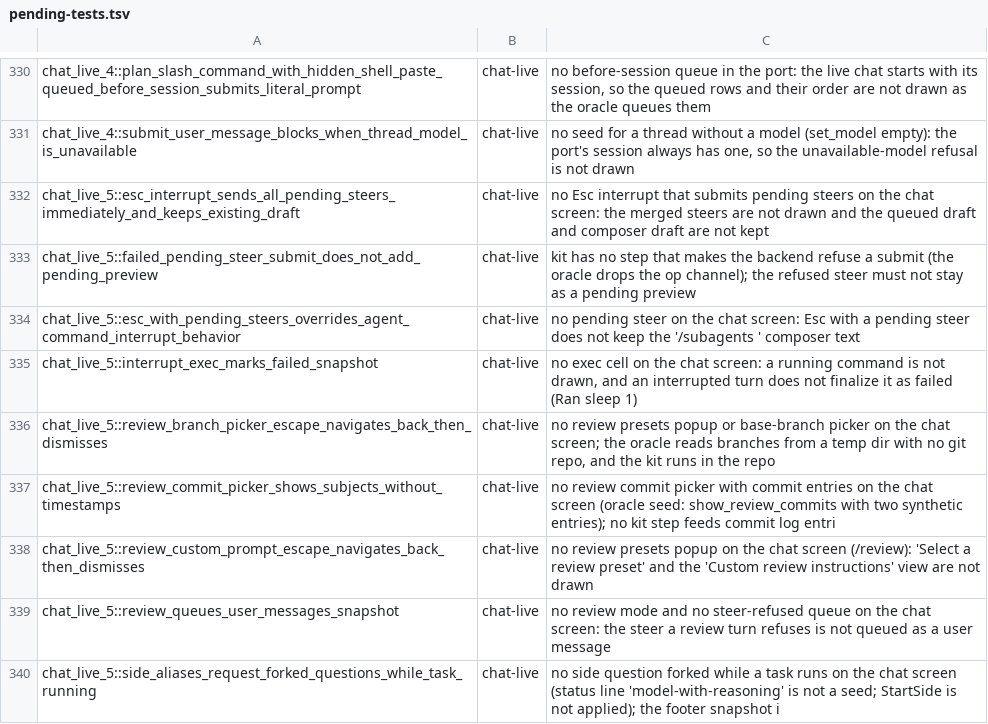
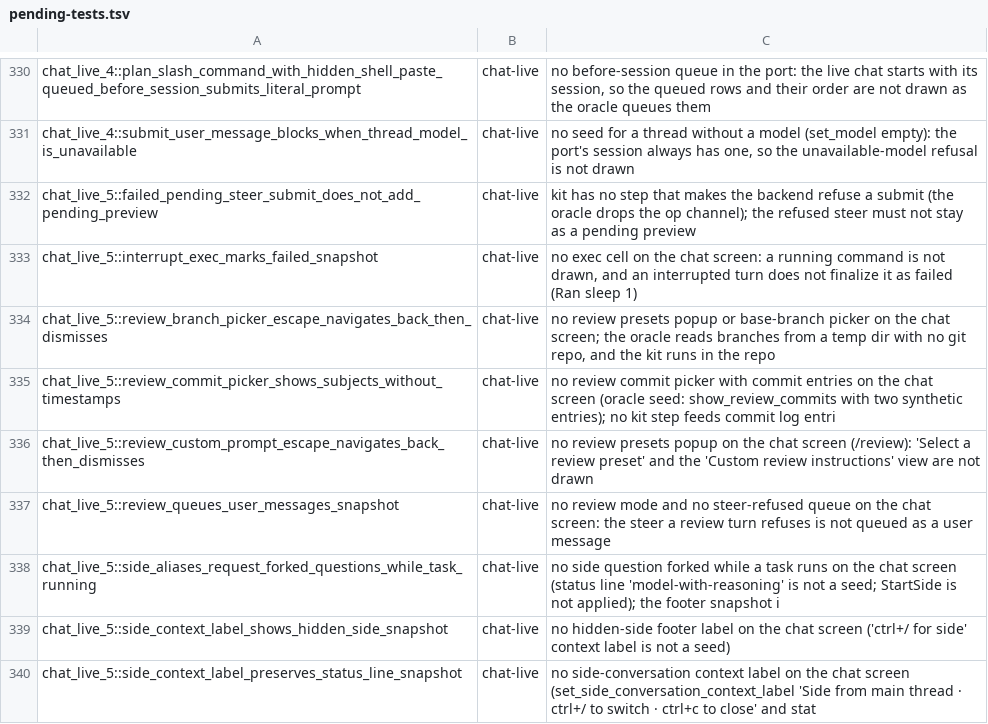
Before and after one commit to Maryarty/CodexCLI, a TSV file: tools/rtwk-port/map-full/pending-tests.tsv, drawn as a sheet; only a part is shown, gaps mark what is left out; the shorter side is filled out with more unchanged rows; the diff names each change by its address in the sheet, - before the commit and + after, or states it on an @@ line.

```diff
--- a/tools/rtwk-port/map-full/pending-tests.tsv
+++ b/tools/rtwk-port/map-full/pending-tests.tsv
-row 332: chat_live_5::esc_interrupt_sends_all_pending_steers_immediately_and_keeps_existing_draft | chat-live | no Esc interrupt that submits pending steers on the chat screen: the merged steers are not drawn and the queued draft and composer draft are not kept
-row 334: chat_live_5::esc_with_pending_steers_overrides_agent_command_interrupt_behavior | chat-live | no pending steer on the chat screen: Esc with a pending steer does not keep the '/subagents ' composer text
```
Also changed, not shown: 1 other file.
